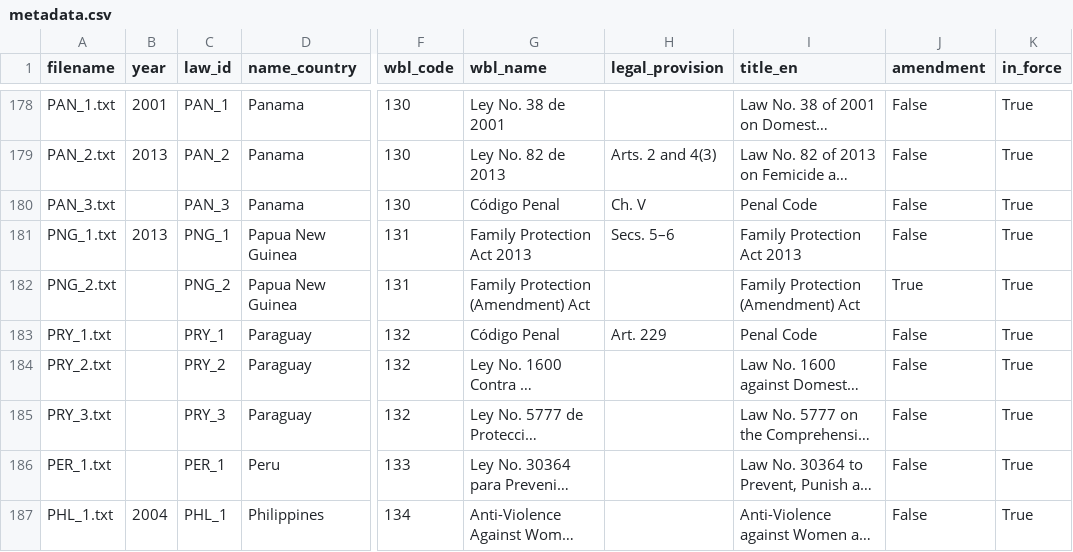
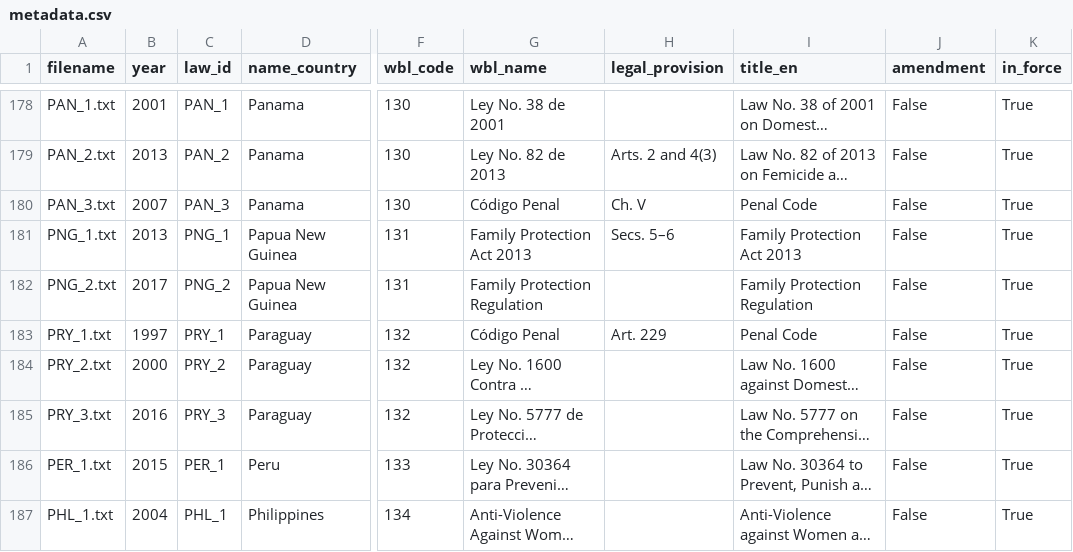
Before and after one commit to KatieBuc/qualityoflaw, a CSV file: data/global/metadata.csv, drawn as a sheet; only a part is shown, gaps mark what is left out; long unchanged cells end in …; the diff covers the shown part only; the diff names each change by its address in the sheet, - before the commit and + after, or states it on an @@ line.

Commit message:
Update metadata.csv

```diff
--- a/data/global/metadata.csv
+++ b/data/global/metadata.csv
-B180 (year): (empty)
+B180 (year): 2007
-B182 (year): (empty)
+B182 (year): 2017
-G182 (wbl_name): Family Protection (Amendment) Act
+G182 (wbl_name): Family Protection Regulation
-I182 (title_en): Family Protection (Amendment) Act
+I182 (title_en): Family Protection Regulation
-J182 (amendment): True
+J182 (amendment): False
-B183 (year): (empty)
+B183 (year): 1997
-B184 (year): (empty)
+B184 (year): 2000
-B185 (year): (empty)
+B185 (year): 2016
-B186 (year): (empty)
+B186 (year): 2015
```
Also changed, not shown: 9 edited cells elsewhere in this file.
